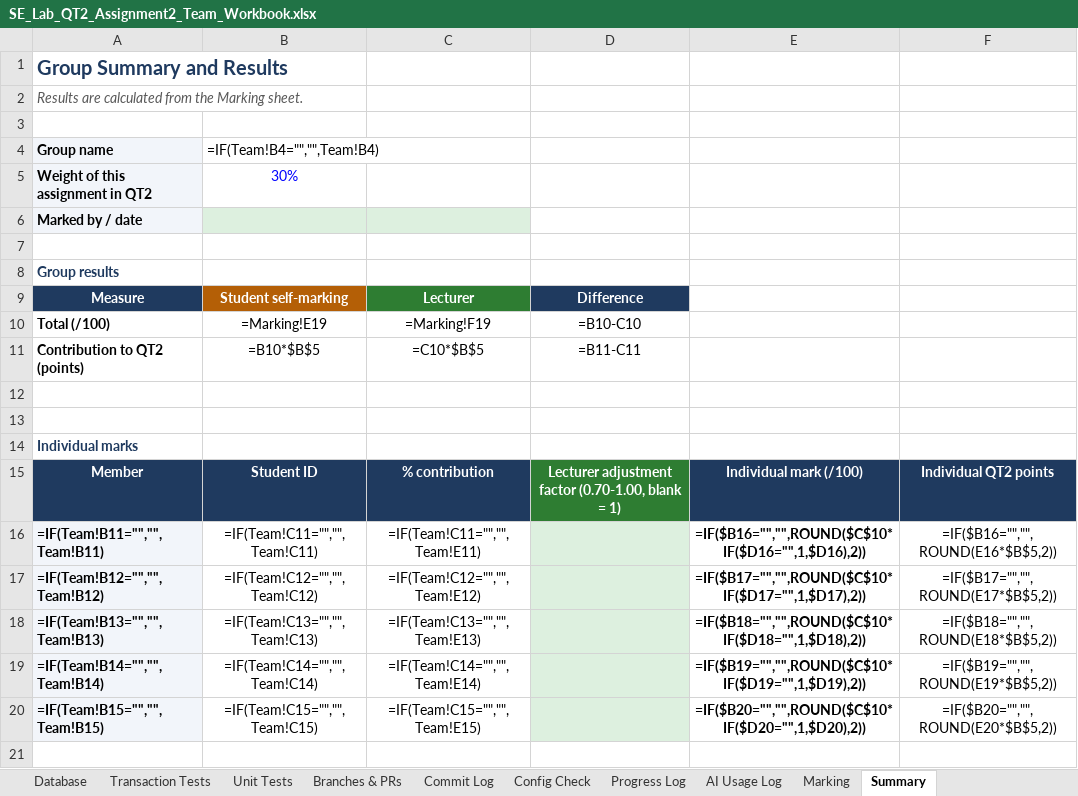
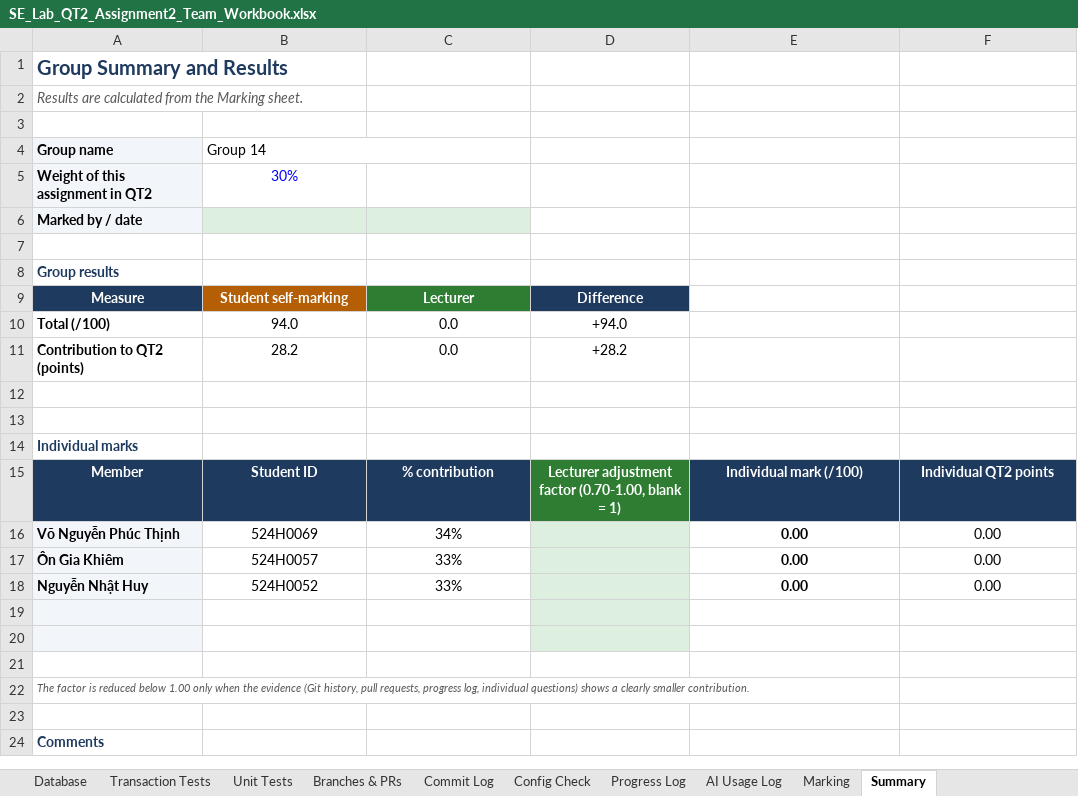
Before and after one commit to thinhvo06/B2BWholesaleSystem, an Excel workbook: SE_Lab_QT2_Assignment2_Team_Workbook.xlsx, sheet Summary, drawn as a sheet; only a part is shown; the shorter side is filled out with more unchanged rows; values as stored, in another font and other column widths than the file's, no borders; formulas without a stored value are shown as written; removed rows and columns are numbered as before the commit, all else as after; the diff names each change by its address in the sheet, - before the commit and + after, or states it on an @@ line.

Commit message:
docs: fix workload share table and auto-fit all column widths and row heights in Team Workbook

```diff
--- a/SE_Lab_QT2_Assignment2_Team_Workbook.xlsx (sheet Summary)
+++ b/SE_Lab_QT2_Assignment2_Team_Workbook.xlsx (sheet Summary)
-B4: =IF(Team!B4="","",Team!B4)
+B4: Group 14
-row 10: Total (/100) | =Marking!E19 | =Marking!F19 | =B10-C10
-row 11: Contribution to QT2 (points) | =B10*$B$5 | =C10*$B$5 | =B11-C11
+row 10: Total (/100) | 94.0 | 0.0 | +94.0
+row 11: Contribution to QT2 (points) | 28.2 | 0.0 | +28.2
-row 16: =IF(Team!B11="","",Team!B11) | =IF(Team!C11="","",Team!C11) | =IF(Team!C11="","",Team!E11) |  | =IF($B16="","",ROUND($C$10*IF($D16="",1,$D16),2)) | =IF($B16="","",ROUND(E16*$B$5,2))
-row 17: =IF(Team!B12="","",Team!B12) | =IF(Team!C12="","",Team!C12) | =IF(Team!C12="","",Team!E12) |  | =IF($B17="","",ROUND($C$10*IF($D17="",1,$D17),2)) | =IF($B17="","",ROUND(E17*$B$5,2))
-row 18: =IF(Team!B13="","",Team!B13) | =IF(Team!C13="","",Team!C13) | =IF(Team!C13="","",Team!E13) |  | =IF($B18="","",ROUND($C$10*IF($D18="",1,$D18),2)) | =IF($B18="","",ROUND(E18*$B$5,2))
+row 16: Võ Nguyễn Phúc Thịnh | 524H0069 | 34% |  | 0.00 | 0.00
+row 17: Ôn Gia Khiêm | 524H0057 | 33% |  | 0.00 | 0.00
+row 18: Nguyễn Nhật Huy | 524H0052 | 33% |  | 0.00 | 0.00
-row 19: =IF(Team!B14="","",Team!B14) | =IF(Team!C14="","",Team!C14) | =IF(Team!C14="","",Team!E14) |  | =IF($B19="","",ROUND($C$10*IF($D19="",1,$D19),2)) | =IF($B19="","",ROUND(E19*$B$5,2))
+row 19: (empty)
-row 20: =IF(Team!B15="","",Team!B15) | =IF(Team!C15="","",Team!C15) | =IF(Team!C15="","",Team!E15) |  | =IF($B20="","",ROUND($C$10*IF($D20="",1,$D20),2)) | =IF($B20="","",ROUND(E20*$B$5,2))
+row 20: (empty)
```
Also changed, not shown: sheet Tasks & Division, sheet Marking, sheet Unit Tests, sheet Team, sheet Database, sheet Branches & PRs, 3 more sheets, formulas that keep their value.
